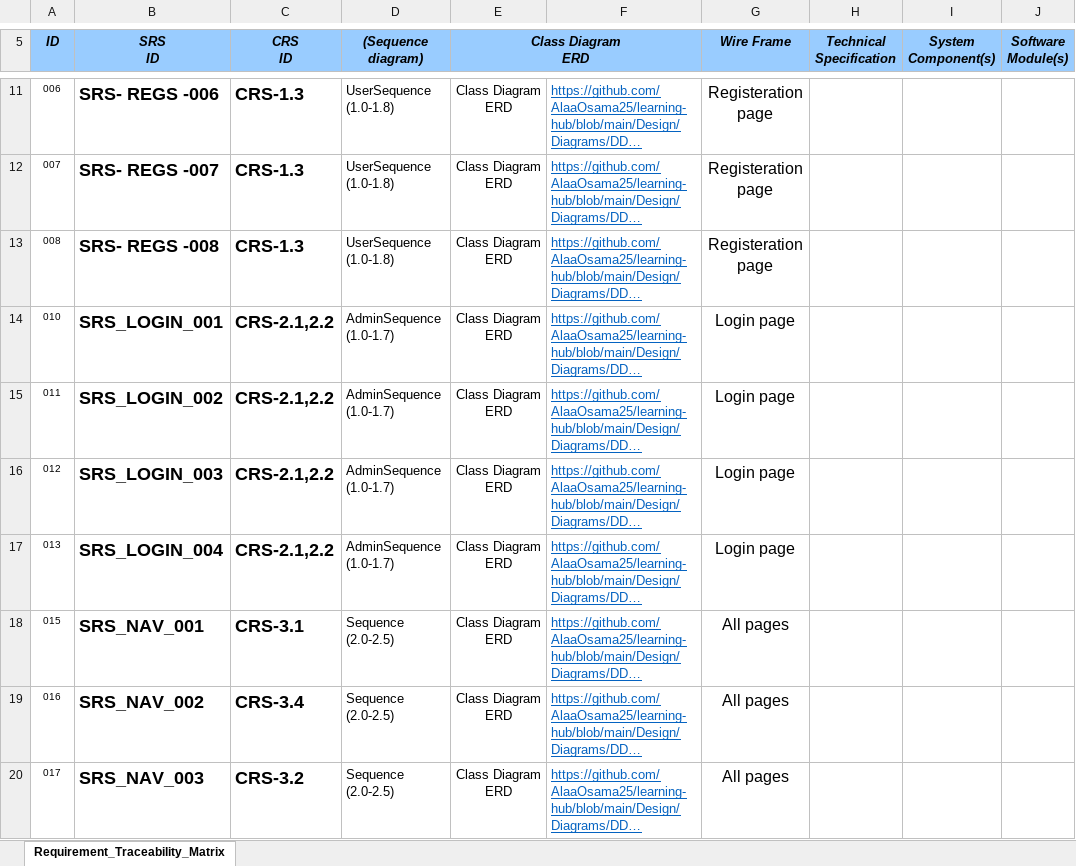
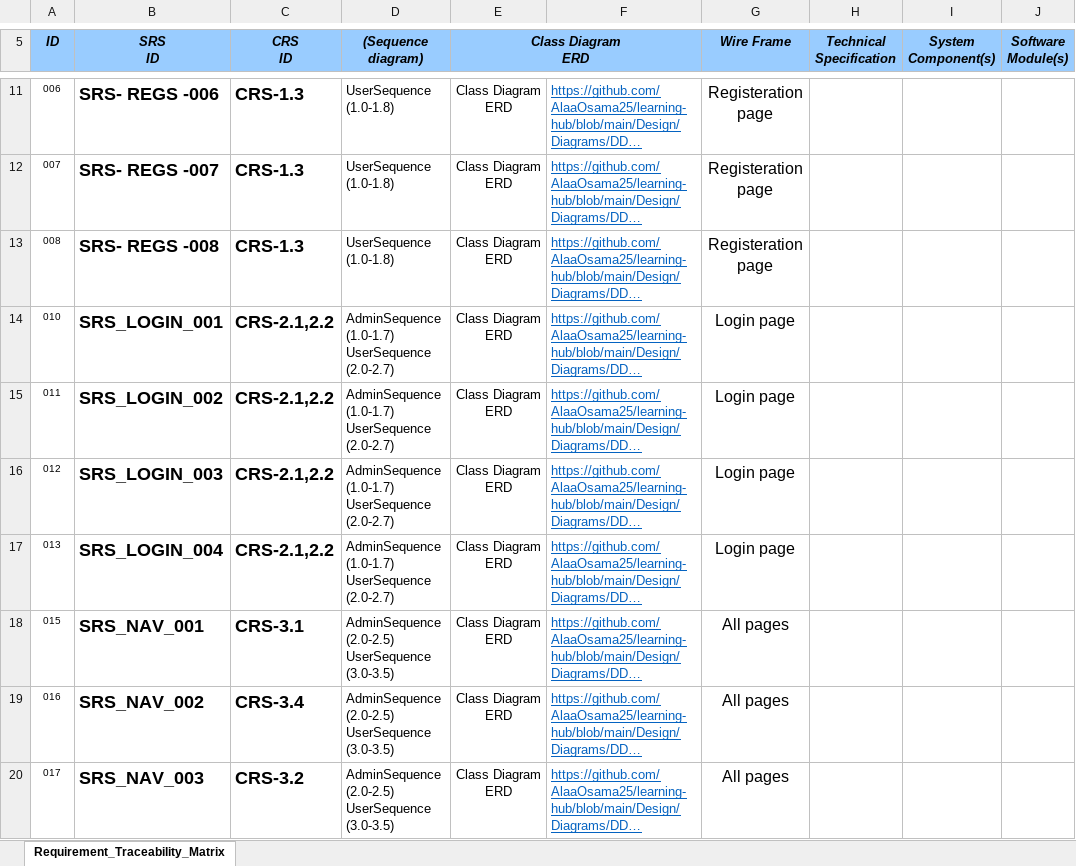
Before and after one commit to AlaaOsama25/learning-hub, an Excel workbook: RTM/Traceability_Matrix learning hub ver 2.xlsx, sheet Requirement_Traceability_Matrix, drawn as a sheet; only a part is shown, gaps mark what is left out; long unchanged cells end in …; values as stored, in another font and other column widths than the file's, no borders; conditional formats not drawn; ↵ is a line break in a cell; the diff covers the shown part only; the diff names each change by its address in the sheet, - before the commit and + after, or states it on an @@ line.

Commit message:
Update Traceability_Matrix learning hub ver 2.xlsx
update sequence diagram linkage in rtm

```diff
--- a/RTM/Traceability_Matrix learning hub ver 2.xlsx (sheet Requirement_Traceability_Matrix)
+++ b/RTM/Traceability_Matrix learning hub ver 2.xlsx (sheet Requirement_Traceability_Matrix)
-D14:D17 ((Sequence diagram)): AdminSequence (1.0-1.7)
+D14:D17 ((Sequence diagram)): AdminSequence (1.0-1.7) ↵ UserSequence (2.0-2.7)
-D18:D20 ((Sequence diagram)): Sequence (2.0-2.5)
+D18:D20 ((Sequence diagram)): AdminSequence (2.0-2.5) ↵ UserSequence (3.0-3.5)
```
Also changed, not shown: 37 edited cells elsewhere in this sheet.
